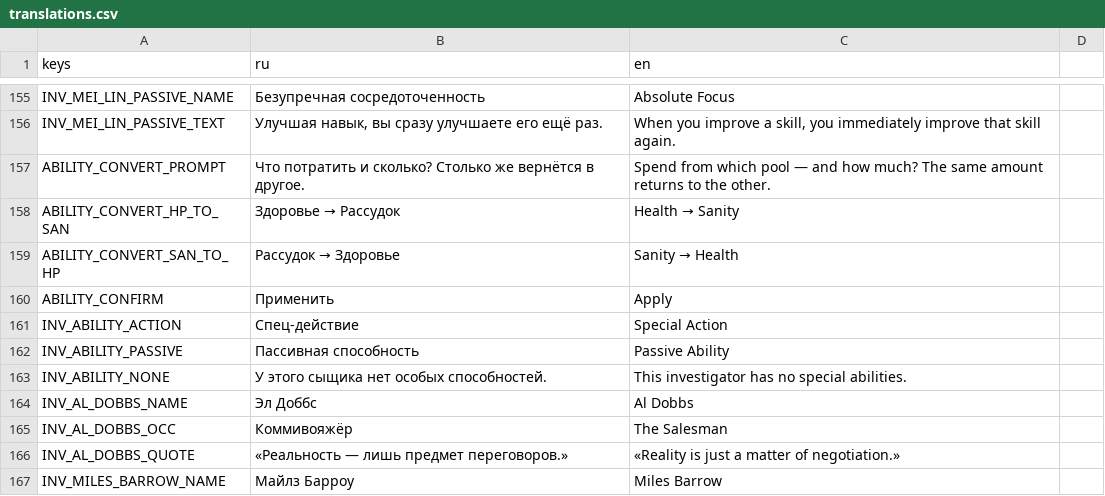
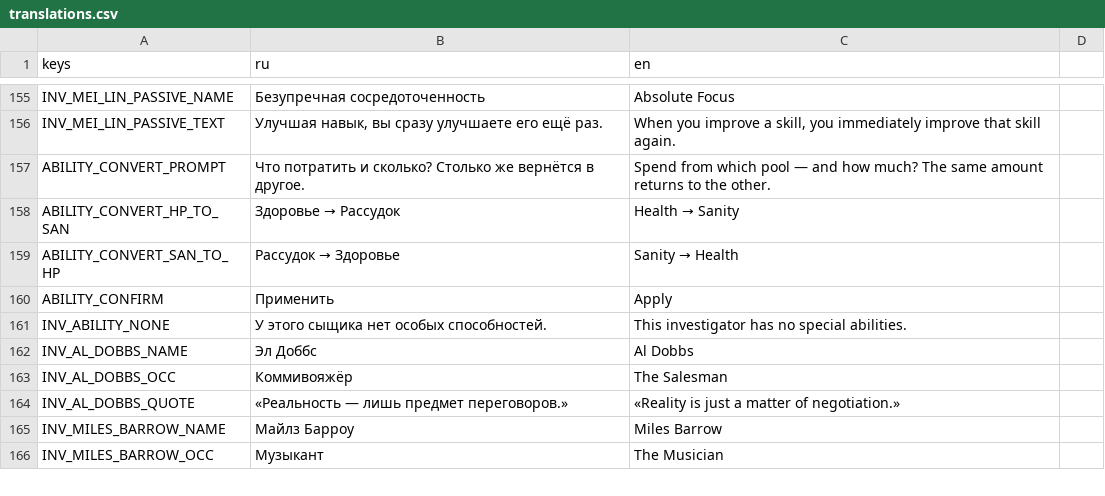
Before and after one commit to fatuk/dark-omens-godot, a CSV file: assets/i18n/translations.csv, drawn as a sheet; only a part is shown, gaps mark what is left out; the shorter side is filled out with more unchanged rows; the diff names each change by its address in the sheet, - before the commit and + after, or states it on an @@ line.

```diff
--- a/assets/i18n/translations.csv
+++ b/assets/i18n/translations.csv
-row 161: INV_ABILITY_ACTION | Спец-действие | Special Action
-row 162: INV_ABILITY_PASSIVE | Пассивная способность | Passive Ability
```
Also changed, not shown: 3 other files.
